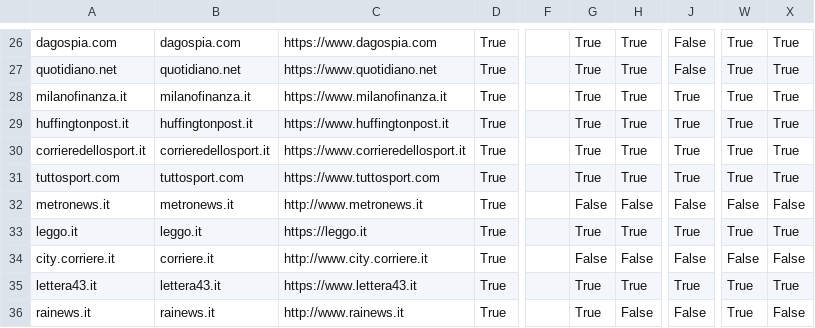
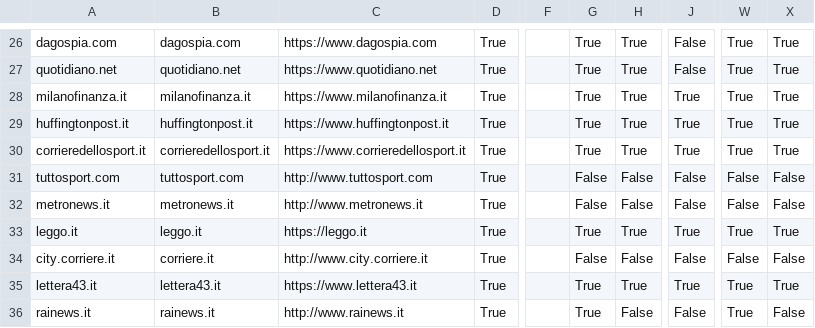
Before and after one commit to sicurezzadeimedia/italia, a CSV file: media-risultati.csv, drawn as a sheet; only a part is shown, gaps mark what is left out; the diff names each change by its address in the sheet, - before the commit and + after, or states it on an @@ line.

Commit message:
update scan

```diff
--- a/media-risultati.csv
+++ b/media-risultati.csv
-C31: https://www.tuttosport.com
+C31: http://www.tuttosport.com
-G31: True
+G31: False
-H31: True
+H31: False
-J31: True
+J31: False
-W31: True
+W31: False
-X31: True
+X31: False
```
